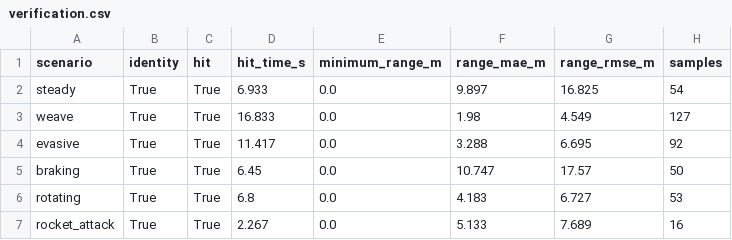
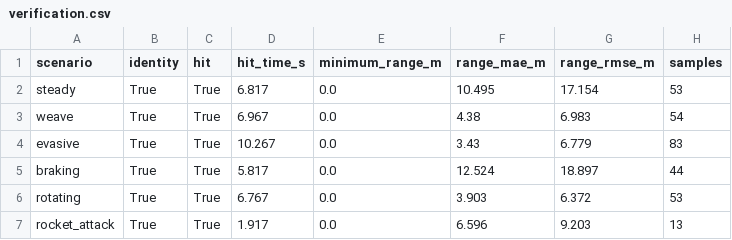
Before and after one commit to zeros1u/zenith, a CSV file: artifacts/verification.csv, drawn as a sheet.

```diff
--- a/artifacts/verification.csv
+++ b/artifacts/verification.csv
@@ -1,7 +1,7 @@
 scenario,identity,hit,hit_time_s,minimum_range_m,range_mae_m,range_rmse_m,samples
-steady,True,True,6.933,0.0,9.897,16.825,54
-weave,True,True,16.833,0.0,1.98,4.549,127
-evasive,True,True,11.417,0.0,3.288,6.695,92
-braking,True,True,6.45,0.0,10.747,17.57,50
-rotating,True,True,6.8,0.0,4.183,6.727,53
-rocket_attack,True,True,2.267,0.0,5.133,7.689,16
+steady,True,True,6.817,0.0,10.495,17.154,53
+weave,True,True,6.967,0.0,4.38,6.983,54
+evasive,True,True,10.267,0.0,3.43,6.779,83
+braking,True,True,5.817,0.0,12.524,18.897,44
+rotating,True,True,6.767,0.0,3.903,6.372,53
+rocket_attack,True,True,1.917,0.0,6.596,9.203,13
```
Also changed, not shown: 22 other files.
